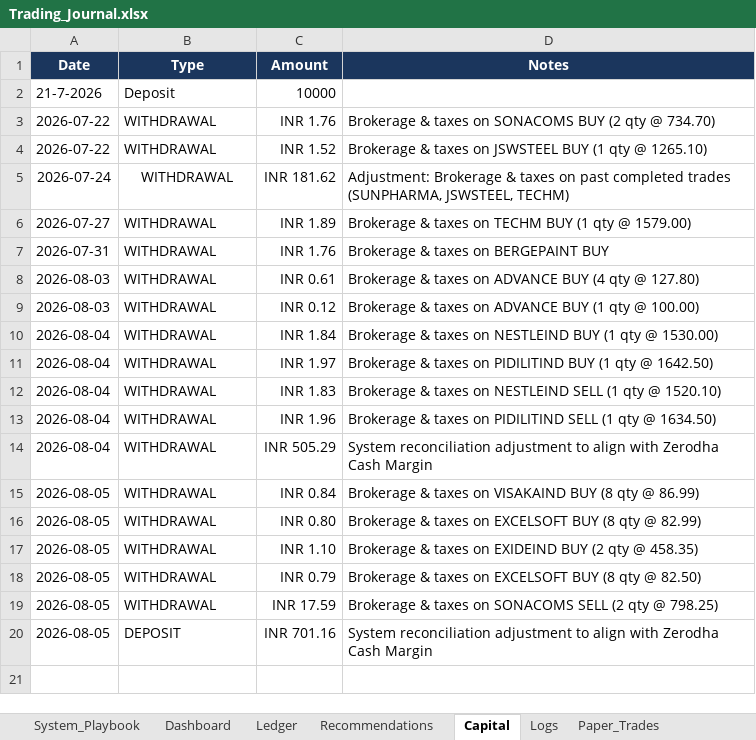
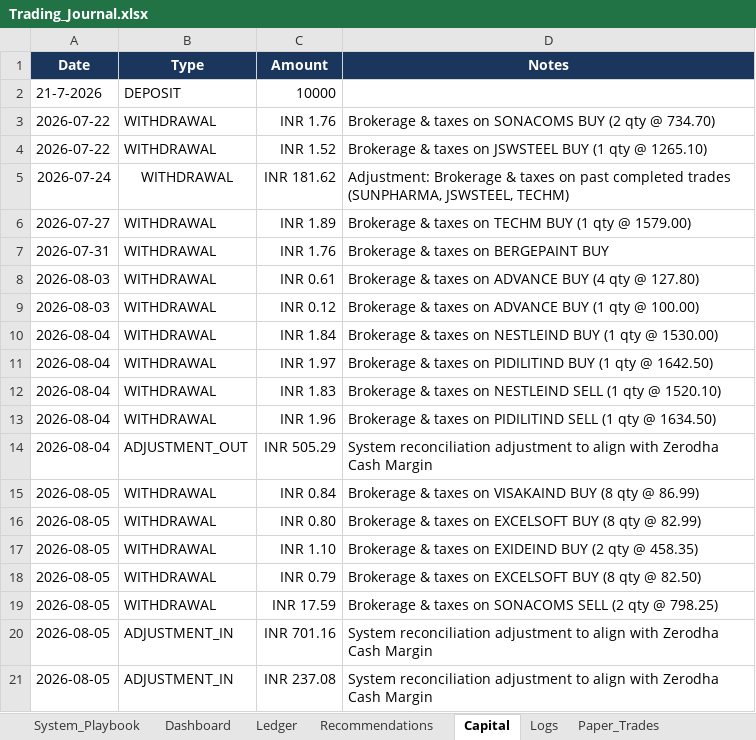
Before and after one commit to SyedTousifMasood/HalaalTrading, an Excel workbook: Trading_Journal.xlsx, sheet Capital, drawn as a sheet; values as stored, in another font and other column widths than the file's, no borders; the diff names each change by its address in the sheet, - before the commit and + after, or states it on an @@ line.

Commit message:
Standardize initial deposit and re-map reconciliation cash adjustments to ADJUSTMENT_IN/OUT

```diff
--- a/Trading_Journal.xlsx (sheet Capital)
+++ b/Trading_Journal.xlsx (sheet Capital)
-B2 (Type): Deposit
+B2 (Type): DEPOSIT
-B14 (Type): WITHDRAWAL
+B14 (Type): ADJUSTMENT_OUT
-B20 (Type): DEPOSIT
+B20 (Type): ADJUSTMENT_IN
+row 21: 2026-08-05 | ADJUSTMENT_IN | INR 237.08 | System reconciliation adjustment to align with Zerodha Cash Margin
```
Also changed, not shown: sheet Logs, sheet Dashboard, 1 other file.
